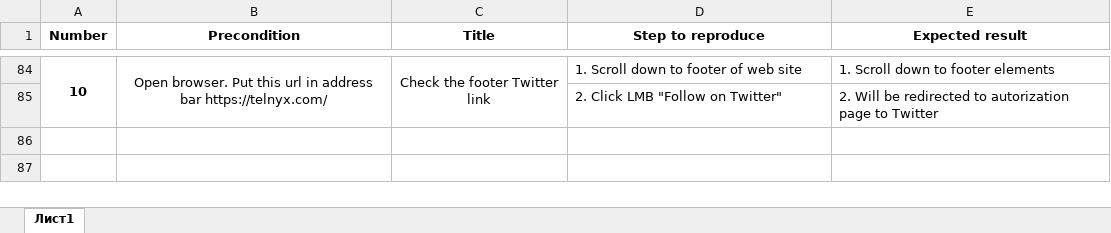
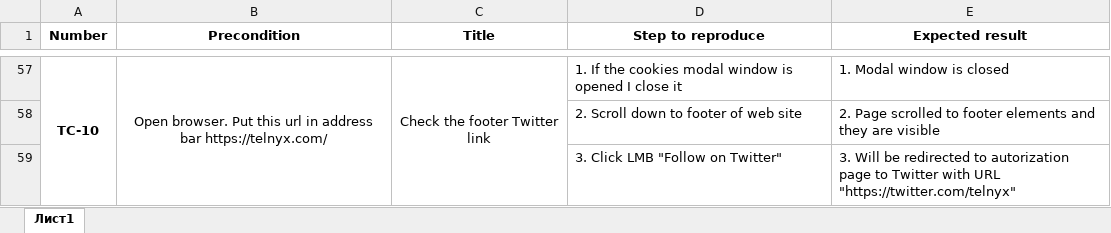
Before and after one commit to Qube0d/telnyx-cypress-cucumber, an Excel workbook: test cases.xlsx, sheet Лист1, drawn as a sheet; only a part is shown, gaps mark what is left out; values as stored, in another font and other column widths than the file's, no borders; addresses are those after the commit; the diff covers the shown part only; the diff names each change by its address in the sheet, - before the commit and + after, or states it on an @@ line.

```diff
--- a/test cases.xlsx (sheet Лист1)
+++ b/test cases.xlsx (sheet Лист1)
-A57 (Number): 10
+A57 (Number): TC-10
-D57 (Step to reproduce): 1. Scroll down to footer of web site
+D57 (Step to reproduce): 1. If the cookies modal window is opened I close it
-E57 (Expected result): 1. Scroll down to footer elements
+E57 (Expected result): 1. Modal window is closed
+row 58:  |  |  | 2. Scroll down to footer of web site | 2. Page scrolled to footer elements and they are visible
-D59 (Step to reproduce): 2. Click LMB "Follow on Twitter"
+D59 (Step to reproduce): 3. Click LMB "Follow on Twitter"
-E59 (Expected result): 2. Will be redirected to autorization page to Twitter
+E59 (Expected result): 3. Will be redirected to autorization page to Twitter with URL "https://twitter.com/telnyx"
```
Also changed, not shown: 27 removed rows elsewhere in this sheet, 3 other files.
